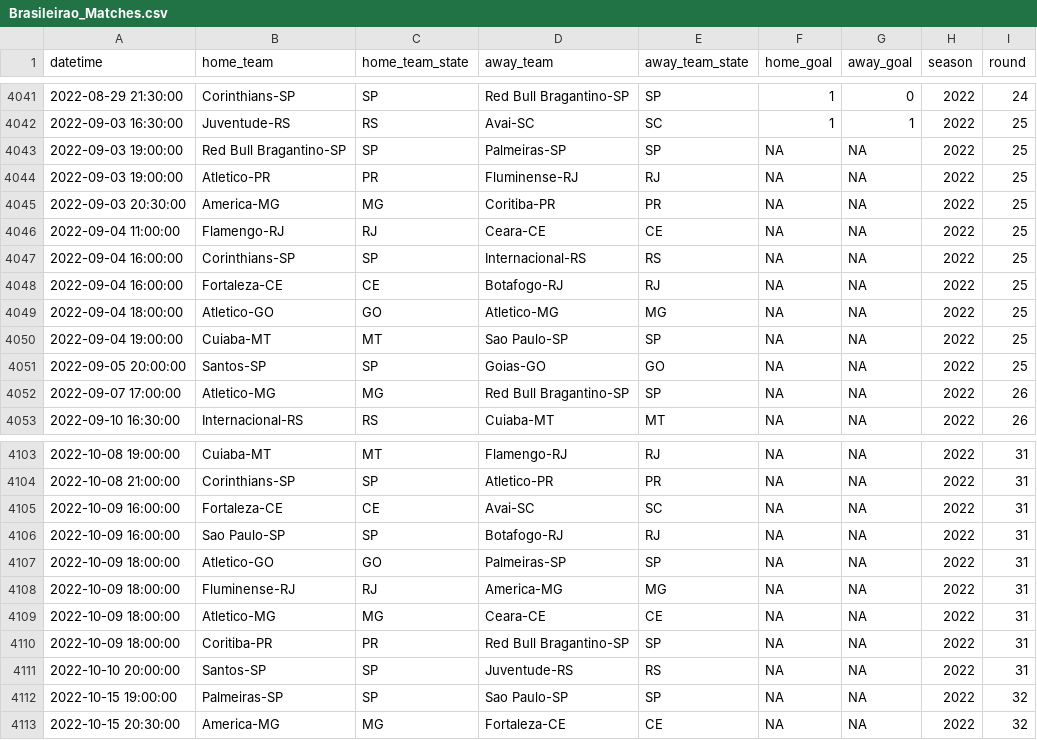
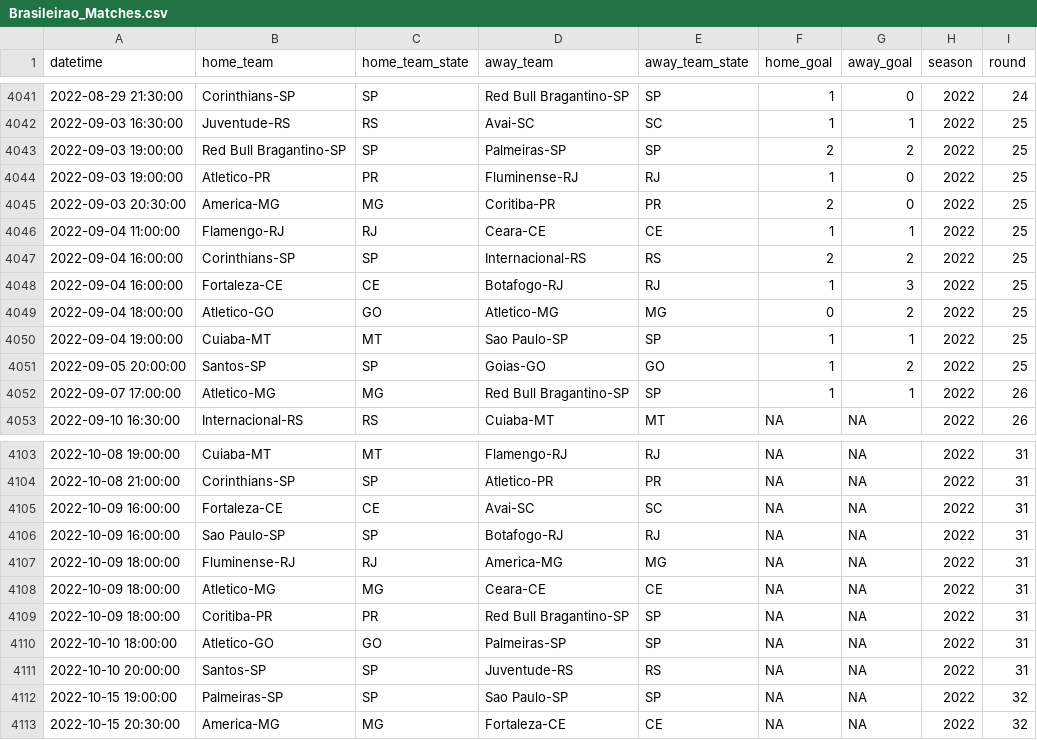
Before and after one commit to ricardo-mattoss/Brazilian-Soccer-Data, a CSV file: Data/Brasileirao_Matches.csv, drawn as a sheet; only a part is shown, gaps mark what is left out.

```diff
--- a/Data/Brasileirao_Matches.csv
+++ b/Data/Brasileirao_Matches.csv
@@ -4042,12 +4042,12 @@
 2022-09-03 16:30:00,"Juventude-RS","RS","Avai-SC","SC",1,1,2022,25
-2022-09-03 19:00:00,"Red Bull Bragantino-SP","SP","Palmeiras-SP","SP",NA,NA,2022,25
-2022-09-03 19:00:00,"Atletico-PR","PR","Fluminense-RJ","RJ",NA,NA,2022,25
-2022-09-03 20:30:00,"America-MG","MG","Coritiba-PR","PR",NA,NA,2022,25
-2022-09-04 11:00:00,"Flamengo-RJ","RJ","Ceara-CE","CE",NA,NA,2022,25
-2022-09-04 16:00:00,"Corinthians-SP","SP","Internacional-RS","RS",NA,NA,2022,25
-2022-09-04 16:00:00,"Fortaleza-CE","CE","Botafogo-RJ","RJ",NA,NA,2022,25
-2022-09-04 18:00:00,"Atletico-GO","GO","Atletico-MG","MG",NA,NA,2022,25
-2022-09-04 19:00:00,"Cuiaba-MT","MT","Sao Paulo-SP","SP",NA,NA,2022,25
-2022-09-05 20:00:00,"Santos-SP","SP","Goias-GO","GO",NA,NA,2022,25
-2022-09-07 17:00:00,"Atletico-MG","MG","Red Bull Bragantino-SP","SP",NA,NA,2022,26
+2022-09-03 19:00:00,"Red Bull Bragantino-SP","SP","Palmeiras-SP","SP",2,2,2022,25
+2022-09-03 19:00:00,"Atletico-PR","PR","Fluminense-RJ","RJ",1,0,2022,25
+2022-09-03 20:30:00,"America-MG","MG","Coritiba-PR","PR",2,0,2022,25
+2022-09-04 11:00:00,"Flamengo-RJ","RJ","Ceara-CE","CE",1,1,2022,25
+2022-09-04 16:00:00,"Corinthians-SP","SP","Internacional-RS","RS",2,2,2022,25
+2022-09-04 16:00:00,"Fortaleza-CE","CE","Botafogo-RJ","RJ",1,3,2022,25
+2022-09-04 18:00:00,"Atletico-GO","GO","Atletico-MG","MG",0,2,2022,25
+2022-09-04 19:00:00,"Cuiaba-MT","MT","Sao Paulo-SP","SP",1,1,2022,25
+2022-09-05 20:00:00,"Santos-SP","SP","Goias-GO","GO",1,2,2022,25
+2022-09-07 17:00:00,"Atletico-MG","MG","Red Bull Bragantino-SP","SP",1,1,2022,26
 2022-09-10 16:30:00,"Internacional-RS","RS","Cuiaba-MT","MT",NA,NA,2022,26
@@ -4106,3 +4106,2 @@
 2022-10-09 16:00:00,"Sao Paulo-SP","SP","Botafogo-RJ","RJ",NA,NA,2022,31
-2022-10-09 18:00:00,"Atletico-GO","GO","Palmeiras-SP","SP",NA,NA,2022,31
 2022-10-09 18:00:00,"Fluminense-RJ","RJ","America-MG","MG",NA,NA,2022,31
@@ -4110,2 +4109,3 @@
 2022-10-09 18:00:00,"Coritiba-PR","PR","Red Bull Bragantino-SP","SP",NA,NA,2022,31
+2022-10-10 18:00:00,"Atletico-GO","GO","Palmeiras-SP","SP",NA,NA,2022,31
 2022-10-10 20:00:00,"Santos-SP","SP","Juventude-RS","RS",NA,NA,2022,31
```
